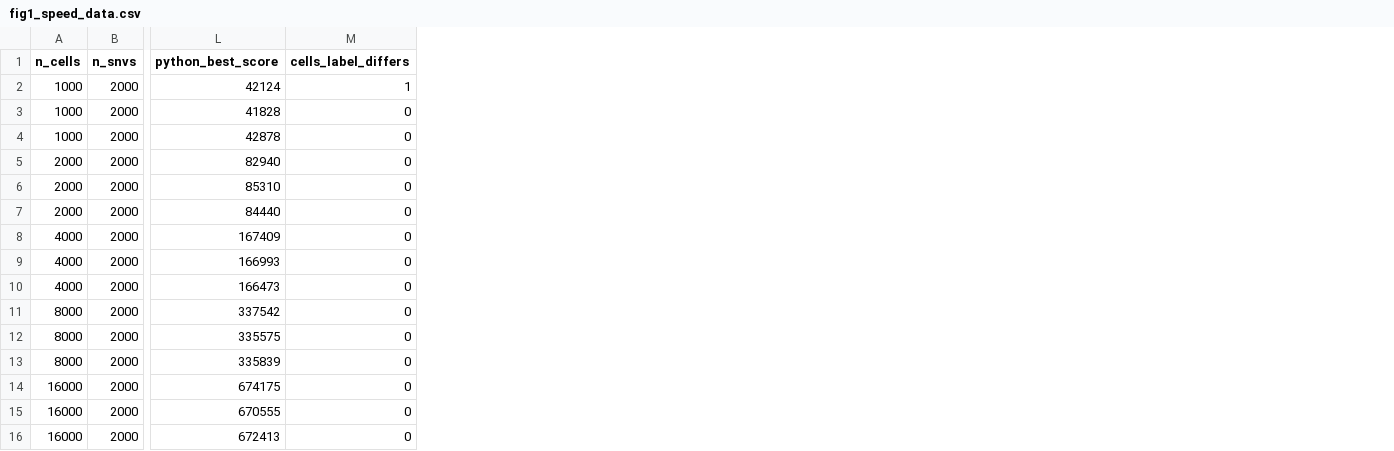
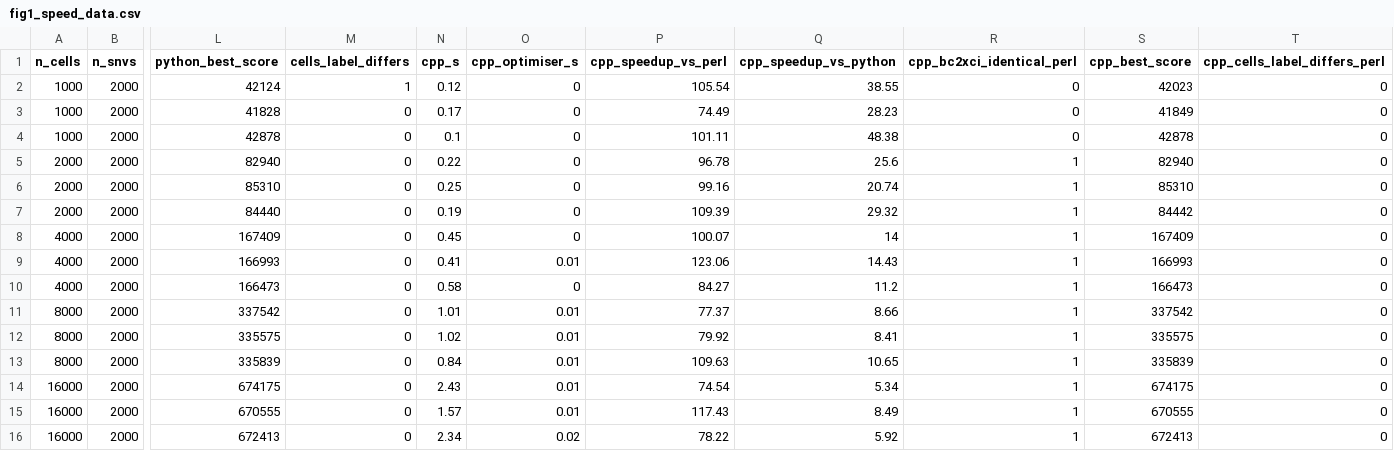
Before and after one commit to Solidarity31/XCISE_New, a CSV file: simulations/results/fig1_speed_data.csv, drawn as a sheet; only a part is shown, gaps mark what is left out; the diff names each change by its address in the sheet, - before the commit and + after, or states it on an @@ line.

```diff
--- a/simulations/results/fig1_speed_data.csv
+++ b/simulations/results/fig1_speed_data.csv
+column N (cpp_s), rows 2-16: 0.12 | 0.17 | 0.1 | 0.22 | 0.25 | 0.19 | 0.45 | 0.41 | 0.58 | 1.01 | 1.02 | 0.84 | 2.43 | 1.57 | 2.34
+column O (cpp_optimiser_s), rows 2-16: 0 | 0 | 0 | 0 | 0 | 0 | 0 | 0.01 | 0 | 0.01 | 0.01 | 0.01 | 0.01 | 0.01 | 0.02
+column P (cpp_speedup_vs_perl), rows 2-16: 105.54 | 74.49 | 101.11 | 96.78 | 99.16 | 109.39 | 100.07 | 123.06 | 84.27 | 77.37 | 79.92 | 109.63 | 74.54 | 117.43 | 78.22
+column Q (cpp_speedup_vs_python), rows 2-16: 38.55 | 28.23 | 48.38 | 25.6 | 20.74 | 29.32 | 14 | 14.43 | 11.2 | 8.66 | 8.41 | 10.65 | 5.34 | 8.49 | 5.92
+column R (cpp_bc2xci_identical_perl), rows 2-16: 0 | 0 | 0 | 1 | 1 | 1 | 1 | 1 | 1 | 1 | 1 | 1 | 1 | 1 | 1
+column S (cpp_best_score), rows 2-16: 42023 | 41849 | 42878 | 82940 | 85310 | 84442 | 167409 | 166993 | 166473 | 337542 | 335575 | 335839 | 674175 | 670555 | 672413
+column T (cpp_cells_label_differs_perl), rows 2-16: all 0
```
Also changed, not shown: simulations/results/speed_benchmark.tsv, 16 other files.
